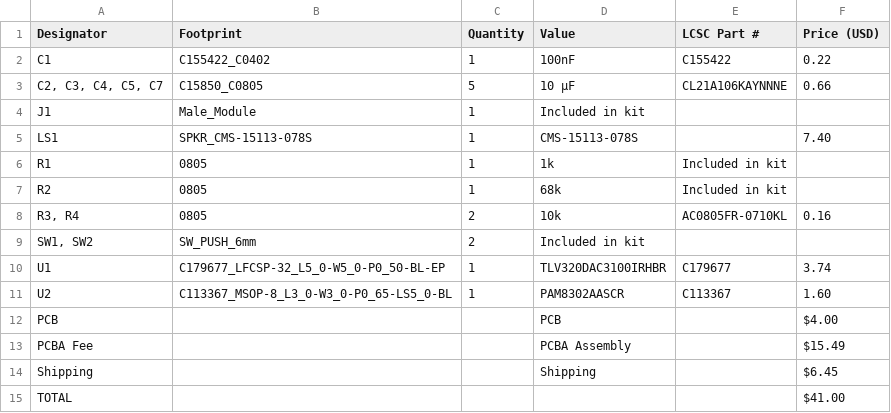
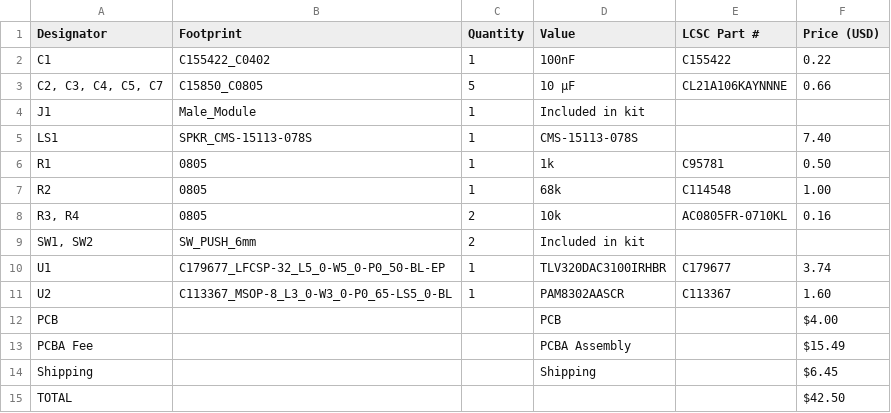
Before and after one commit to arghya-v/hackxpansion-speaker, a CSV file: bom.csv, drawn as a sheet.

Commit message:
Revise BOM with updated values and part numbers
Updated component values and part numbers in BOM.

```diff
--- a/bom.csv
+++ b/bom.csv
@@ -5,4 +5,4 @@ J1,Male_Module,1,Included in kit,,
 LS1,SPKR_CMS-15113-078S,1,CMS-15113-078S,,7.40
-R1,0805,1,1k,Included in kit,
-R2,0805,1,68k,Included in kit,
+R1,0805,1,1k,C95781, 0.50
+R2,0805,1,68k,C114548,1.00
 "R3, R4",0805,2,10k,AC0805FR-0710KL,0.16
@@ -14,2 +14,2 @@ PCBA Fee,,,PCBA Assembly,,$15.49
 Shipping,,,Shipping,,$6.45
-TOTAL,,,,,$41.00
+TOTAL,,,,,$42.50
```
